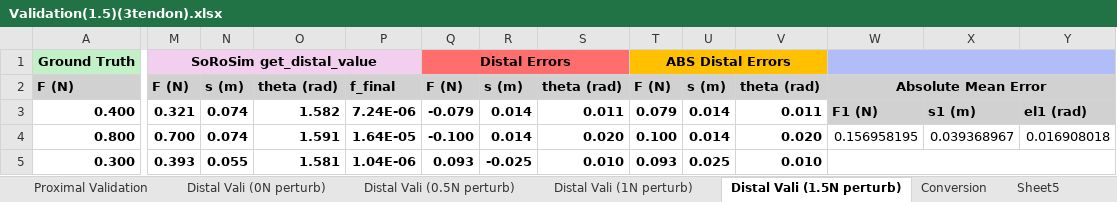
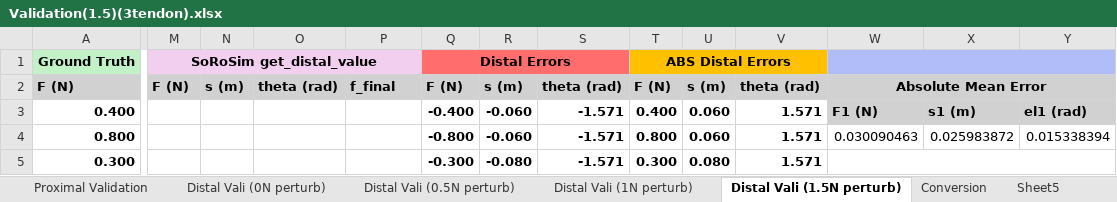
Before and after one commit to noahjones28/Bio-Inspired-Sensing, an Excel workbook: Raw Data/single force (10 trials)(perturbed)/Validation(1.5)(3tendon).xlsx, sheet Distal Vali (1.5N perturb), drawn as a sheet; only a part is shown, gaps mark what is left out; values as stored, in another font and other column widths than the file's, no borders; the diff covers the shown part only; the diff names each change by its address in the sheet, - before the commit and + after, or states it on an @@ line.

```diff
--- a/Raw Data/single force (10 trials)(perturbed)/Validation(1.5)(3tendon).xlsx (sheet Distal Vali (1.5N perturb))
+++ b/Raw Data/single force (10 trials)(perturbed)/Validation(1.5)(3tendon).xlsx (sheet Distal Vali (1.5N perturb))
-M3: 0.321
+M3: (empty)
-N3:N4: 0.074
+N3:N4: (empty)
-O3: 1.582
+O3: (empty)
-P3: 7.24E-06
+P3: (empty)
-Q3: -0.079
+Q3: -0.400
-R3:R4: 0.014
+R3:R4: -0.060
-S3: 0.011
+S3: -1.571
-T3: 0.079
+T3: 0.400
-U3:U4: 0.014
+U3:U4: 0.060
-V3: 0.011
+V3: 1.571
-M4: 0.700
+M4: (empty)
-O4: 1.591
+O4: (empty)
-P4: 1.64E-05
+P4: (empty)
-Q4: -0.100
+Q4: -0.800
-S4: 0.020
+S4: -1.571
-T4: 0.100
+T4: 0.800
-V4: 0.020
+V4: 1.571
-W4: 0.156958195
+W4: 0.030090463
-X4: 0.039368967
+X4: 0.025983872
-Y4: 0.016908018
+Y4: 0.015338394
-M5: 0.393
+M5: (empty)
-N5: 0.055
+N5: (empty)
-O5: 1.581
+O5: (empty)
-P5: 1.04E-06
+P5: (empty)
-Q5: 0.093
+Q5: -0.300
-R5: -0.025
+R5: -0.080
-S5: 0.010
+S5: -1.571
-T5: 0.093
+T5: 0.300
-U5: 0.025
+U5: 0.080
-V5: 0.010
+V5: 1.571
```
Also changed, not shown: 70 edited cells elsewhere in this sheet, sheet Distal Vali (1N perturb), sheet Distal Vali (0.5N perturb), formulas that keep their value, Raw Data/single force (10 trials)(perturbed)/Validation(1.7to1.25)(3tendon).xlsx, testdata.xlsx, 3 other files.
